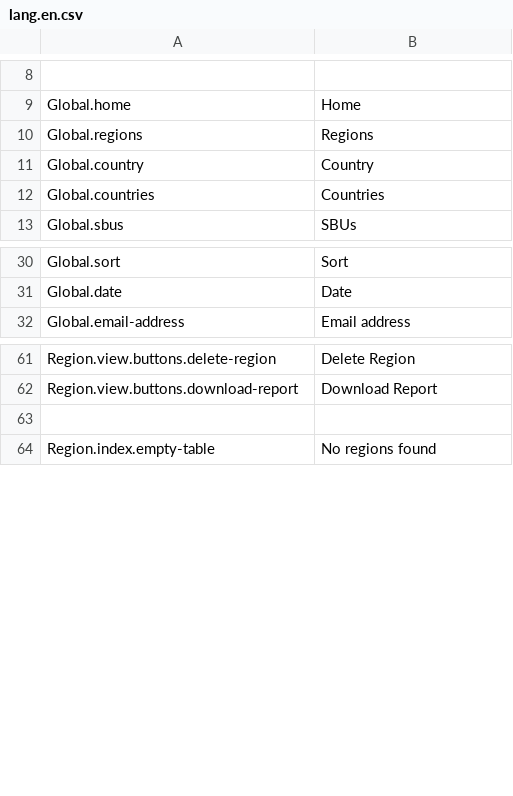
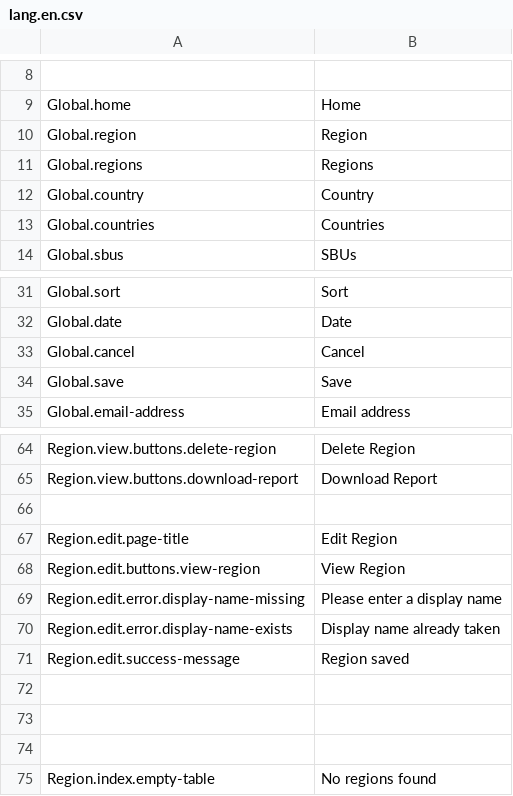
Before and after one commit to outlandishideas/social-monitor, a CSV file: languages/lang.en.csv, drawn as a sheet; only a part is shown, gaps mark what is left out; the diff names each change by its address in the sheet, - before the commit and + after, or states it on an @@ line.

Commit message:
region edit action done

```diff
--- a/languages/lang.en.csv
+++ b/languages/lang.en.csv
+row 10: Global.region | Region
+row 33: Global.cancel | Cancel
+row 34: Global.save | Save
+row 66: (empty)
+row 67: Region.edit.page-title | Edit Region
+row 68: Region.edit.buttons.view-region | View Region
+row 69: Region.edit.error.display-name-missing | Please enter a display name
+row 70: Region.edit.error.display-name-exists | Display name already taken
+row 71: Region.edit.success-message | Region saved
+row 72: (empty)
+row 73: (empty)
```
Also changed, not shown: 2 other files.
